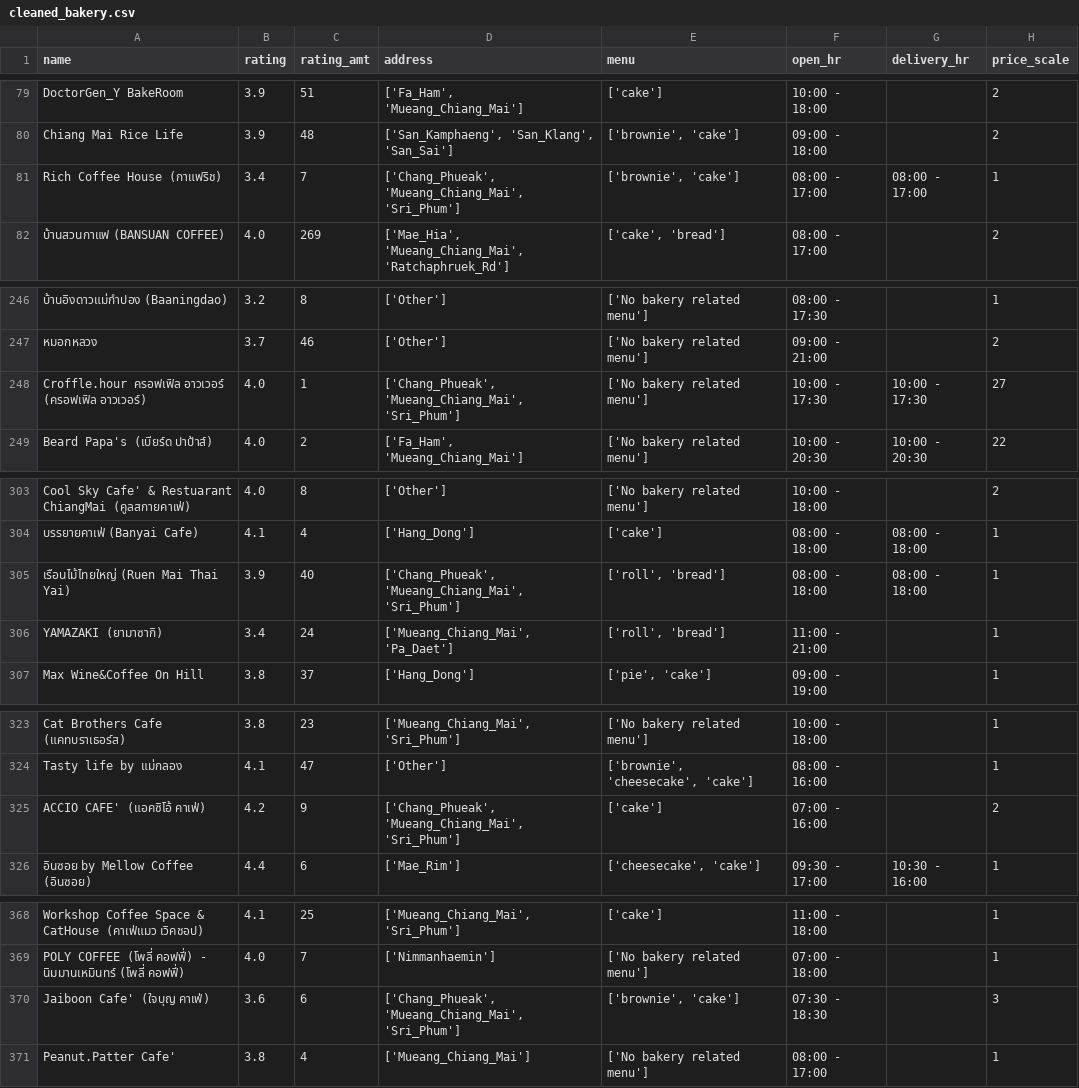
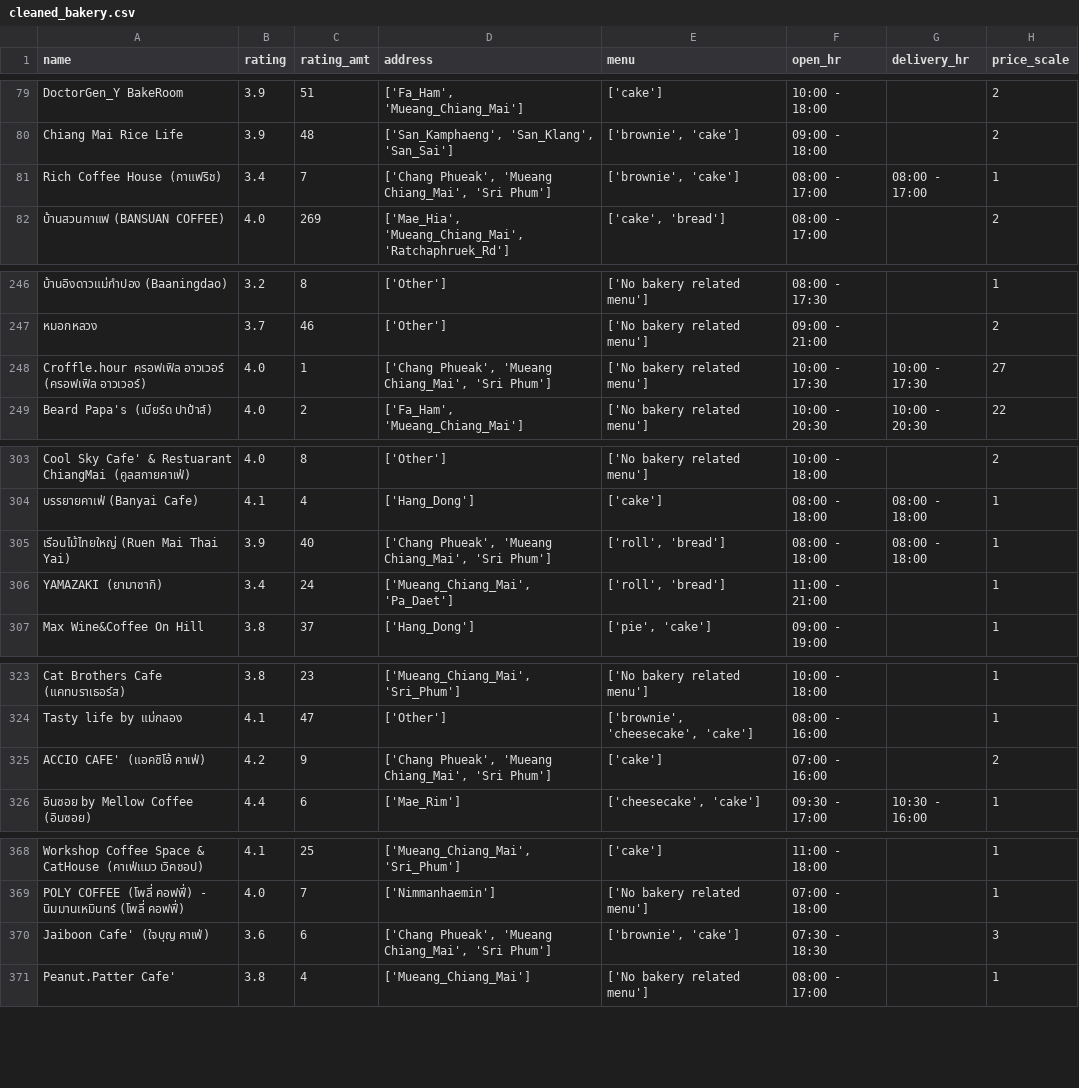
Before and after one commit to SuraditLuo/GPT4Baker-BackEnd, a CSV file: Material/cleaned_bakery.csv (was cleaned_bakery.csv), drawn as a sheet; only a part is shown, gaps mark what is left out; the diff names each change by its address in the sheet, - before the commit and + after, or states it on an @@ line.

Commit message:
Perform machine learning on Open AI

```diff
--- a/cleaned_bakery.csv
+++ b/Material/cleaned_bakery.csv
-D81 (address): ['Chang_Phueak', 'Mueang_Chiang_Mai', 'Sri_Phum']
+D81 (address): ['Chang Phueak', 'Mueang Chiang_Mai', 'Sri Phum']
-D248 (address): ['Chang_Phueak', 'Mueang_Chiang_Mai', 'Sri_Phum']
+D248 (address): ['Chang Phueak', 'Mueang Chiang_Mai', 'Sri Phum']
-D305 (address): ['Chang_Phueak', 'Mueang_Chiang_Mai', 'Sri_Phum']
+D305 (address): ['Chang Phueak', 'Mueang Chiang_Mai', 'Sri Phum']
-D325 (address): ['Chang_Phueak', 'Mueang_Chiang_Mai', 'Sri_Phum']
+D325 (address): ['Chang Phueak', 'Mueang Chiang_Mai', 'Sri Phum']
-D370 (address): ['Chang_Phueak', 'Mueang_Chiang_Mai', 'Sri_Phum']
+D370 (address): ['Chang Phueak', 'Mueang Chiang_Mai', 'Sri Phum']
```
Also changed, not shown: 8 other files.
